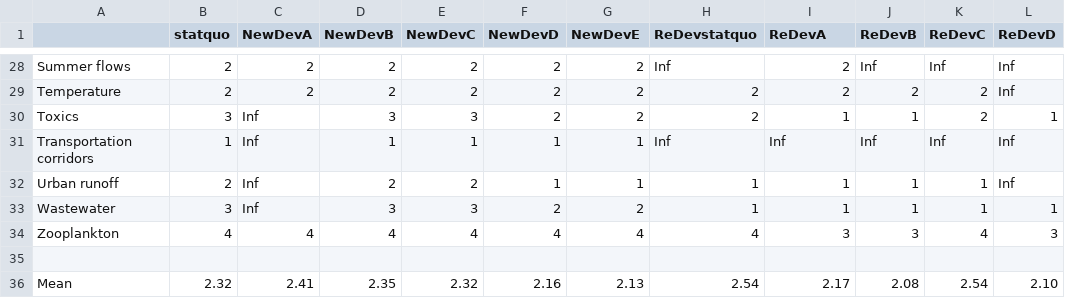
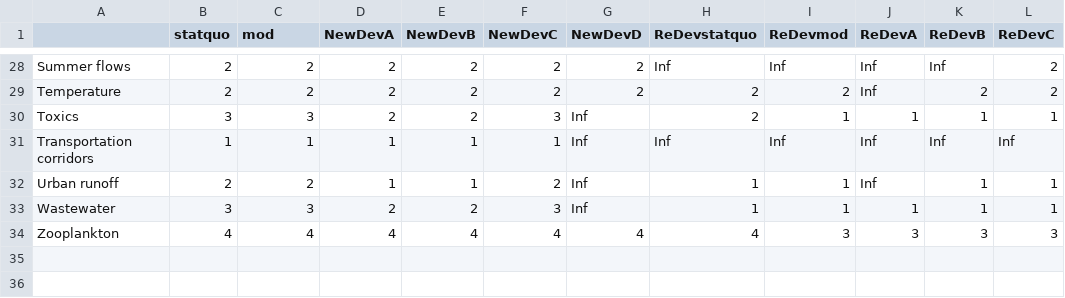
Before and after one commit to magelcai/IS_QualitativeTools, a CSV file: DistanceFromDevelopment.csv, drawn as a sheet; only a part is shown, gaps mark what is left out; the diff covers the shown part only; the diff names each change by its address in the sheet, - before the commit and + after, or states it on an @@ line.

```diff
--- a/DistanceFromDevelopment.csv
+++ b/DistanceFromDevelopment.csv
-C1: NewDevA
+C1: mod
-D1: NewDevB
+D1: NewDevA
-E1: NewDevC
+E1: NewDevB
-F1: NewDevD
+F1: NewDevC
-G1: NewDevE
+G1: NewDevD
-I1: ReDevA
+I1: ReDevmod
-J1: ReDevB
+J1: ReDevA
-K1: ReDevC
+K1: ReDevB
-L1: ReDevD
+L1: ReDevC
-I28 (ReDevmod): 2
+I28 (ReDevmod): Inf
-L28:L29 (ReDevC): Inf
+L28:L29 (ReDevC): 2
-J29 (ReDevA): 2
+J29 (ReDevA): Inf
-C30 (mod): Inf
+C30 (mod): 3
-D30 (NewDevA): 3
+D30 (NewDevA): 2
-E30 (NewDevB): 3
+E30 (NewDevB): 2
-F30 (NewDevC): 2
+F30 (NewDevC): 3
-G30 (NewDevD): 2
+G30 (NewDevD): Inf
-K30 (ReDevB): 2
+K30 (ReDevB): 1
-C31 (mod): Inf
+C31 (mod): 1
-G31:G32 (NewDevD): 1
+G31:G32 (NewDevD): Inf
-C32 (mod): Inf
+C32 (mod): 2
-D32 (NewDevA): 2
+D32 (NewDevA): 1
-E32 (NewDevB): 2
+E32 (NewDevB): 1
-F32 (NewDevC): 1
+F32 (NewDevC): 2
-J32 (ReDevA): 1
+J32 (ReDevA): Inf
-L32 (ReDevC): Inf
+L32 (ReDevC): 1
-C33 (mod): Inf
+C33 (mod): 3
-D33 (NewDevA): 3
+D33 (NewDevA): 2
-E33 (NewDevB): 3
+E33 (NewDevB): 2
-F33 (NewDevC): 2
+F33 (NewDevC): 3
-G33 (NewDevD): 2
+G33 (NewDevD): Inf
-K34 (ReDevB): 4
+K34 (ReDevB): 3
-row 35: (empty)
-row 36: Mean | 2.32 | 2.41 | 2.35 | 2.32 | 2.16 | 2.13 | 2.54 | 2.17 | 2.08 | 2.54 | 2.10
```
Also changed, not shown: 33 edited cells elsewhere in this file.
